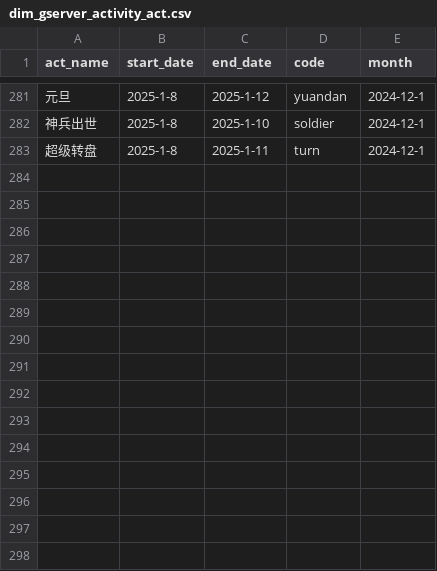
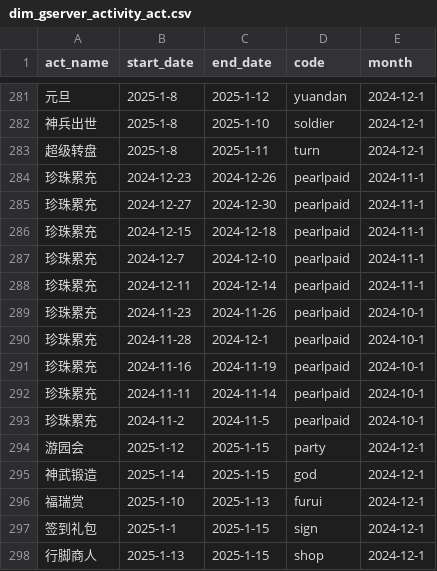
Before and after one commit to Dingyelen/junction_table, a CSV file: dow/map/dim_gserver_activity_act.csv, drawn as a sheet; only a part is shown, gaps mark what is left out.

```diff
--- a/dow/map/dim_gserver_activity_act.csv
+++ b/dow/map/dim_gserver_activity_act.csv
@@ -283 +283,16 @@
 超级转盘,2025-1-8,2025-1-11,turn,2024-12-1
+珍珠累充,2024-12-23,2024-12-26,pearlpaid,2024-11-1
+珍珠累充,2024-12-27,2024-12-30,pearlpaid,2024-11-1
+珍珠累充,2024-12-15,2024-12-18,pearlpaid,2024-11-1
+珍珠累充,2024-12-7,2024-12-10,pearlpaid,2024-11-1
+珍珠累充,2024-12-11,2024-12-14,pearlpaid,2024-11-1
+珍珠累充,2024-11-23,2024-11-26,pearlpaid,2024-10-1
+珍珠累充,2024-11-28,2024-12-1,pearlpaid,2024-10-1
+珍珠累充,2024-11-16,2024-11-19,pearlpaid,2024-10-1
+珍珠累充,2024-11-11,2024-11-14,pearlpaid,2024-10-1
+珍珠累充,2024-11-2,2024-11-5,pearlpaid,2024-10-1
+游园会,2025-1-12,2025-1-15,party,2024-12-1
+神武锻造,2025-1-14,2025-1-15,god,2024-12-1
+福瑞赏,2025-1-10,2025-1-13,furui,2024-12-1
+签到礼包,2025-1-1,2025-1-15,sign,2024-12-1
+行脚商人,2025-1-13,2025-1-15,shop,2024-12-1
```
Also changed, not shown: dow/map/dim_gserver_addgold_reason.csv, dow/map/dim_gserver_additem_itemid.csv, 1 other file.
